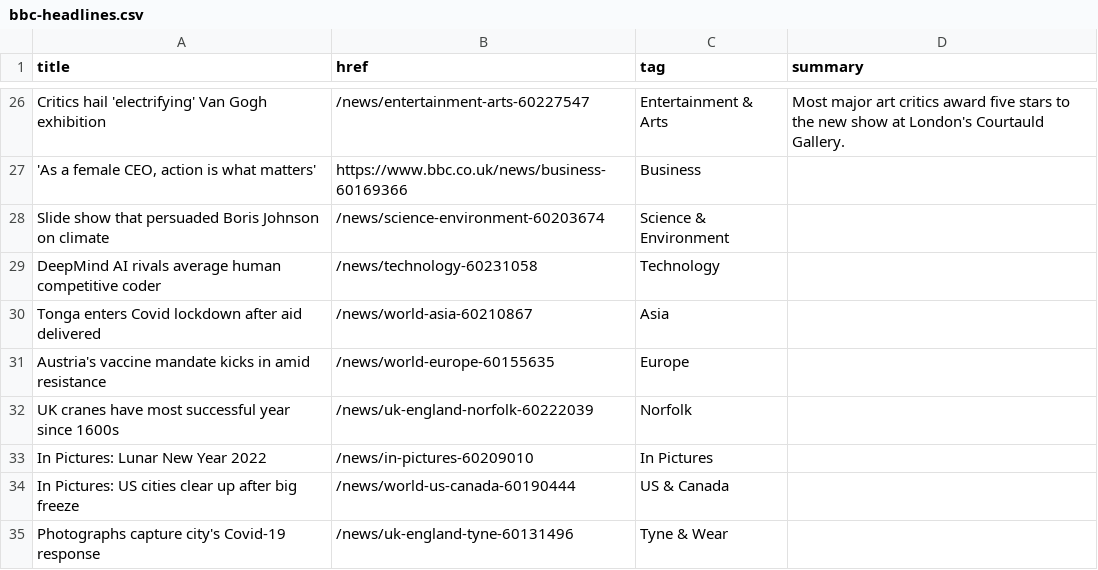
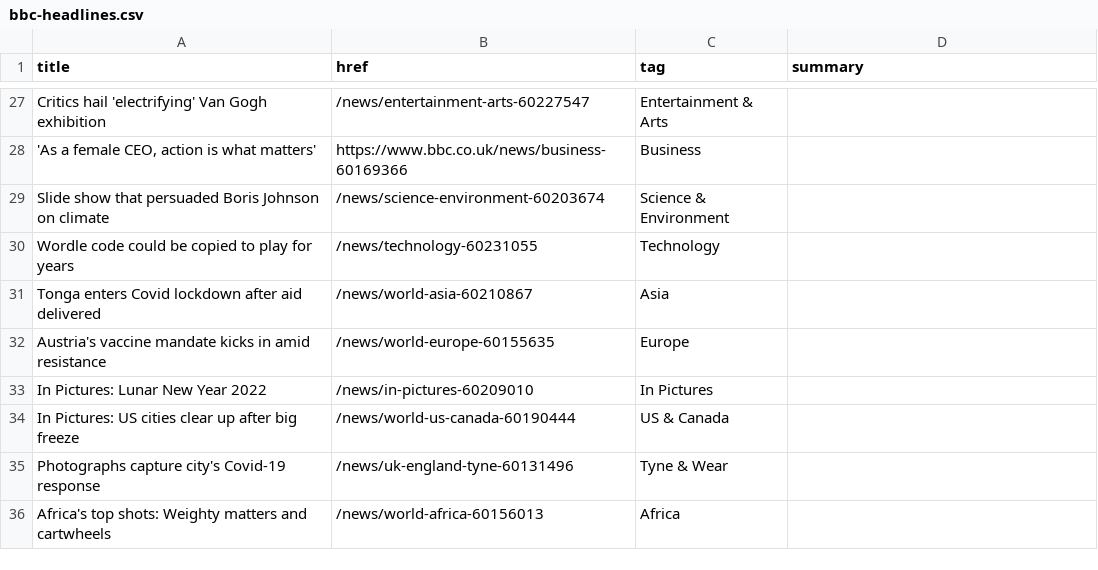
Before and after one commit to jsoma/autoscraper-changes, a CSV file: bbc-headlines.csv, drawn as a sheet; only a part is shown, gaps mark what is left out; the shorter side is filled out with more unchanged rows; removed rows and columns are numbered as before the commit, all else as after; the diff covers the shown part only; the diff names each change by its address in the sheet, - before the commit and + after, or states it on an @@ line.

```diff
--- a/bbc-headlines.csv
+++ b/bbc-headlines.csv
-D27 (summary): Most major art critics award five stars to the new show at London's Courtauld Gallery.
+D27 (summary): (empty)
-A30 (title): DeepMind AI rivals average human competitive coder
+A30 (title): Wordle code could be copied to play for years
-B30 (href): /news/technology-60231058
+B30 (href): /news/technology-60231055
-row 32: UK cranes have most successful year since 1600s | /news/uk-england-norfolk-60222039 | Norfolk
```
Also changed, not shown: 12 added rows, 11 removed rows and 11 edited cells elsewhere in this file.
